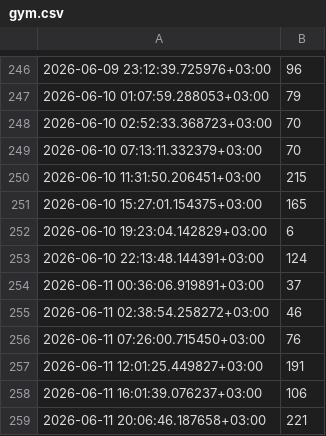
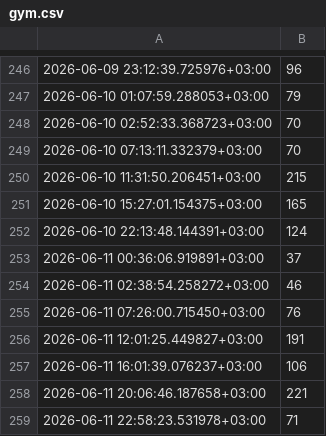
Before and after one commit to RitaAnt/gym-load-tracker, a CSV file: gym.csv, drawn as a sheet; only a part is shown, gaps mark what is left out; the shorter side is filled out with more unchanged rows.

Commit message:
Update gym.csv
сбой фитнес центра по части отслеживания карточек

```diff
--- a/gym.csv
+++ b/gym.csv
@@ -251,3 +251,2 @@
 2026-06-10 15:27:01.154375+03:00,165
-2026-06-10 19:23:04.142829+03:00,6
 2026-06-10 22:13:48.144391+03:00,124
```
